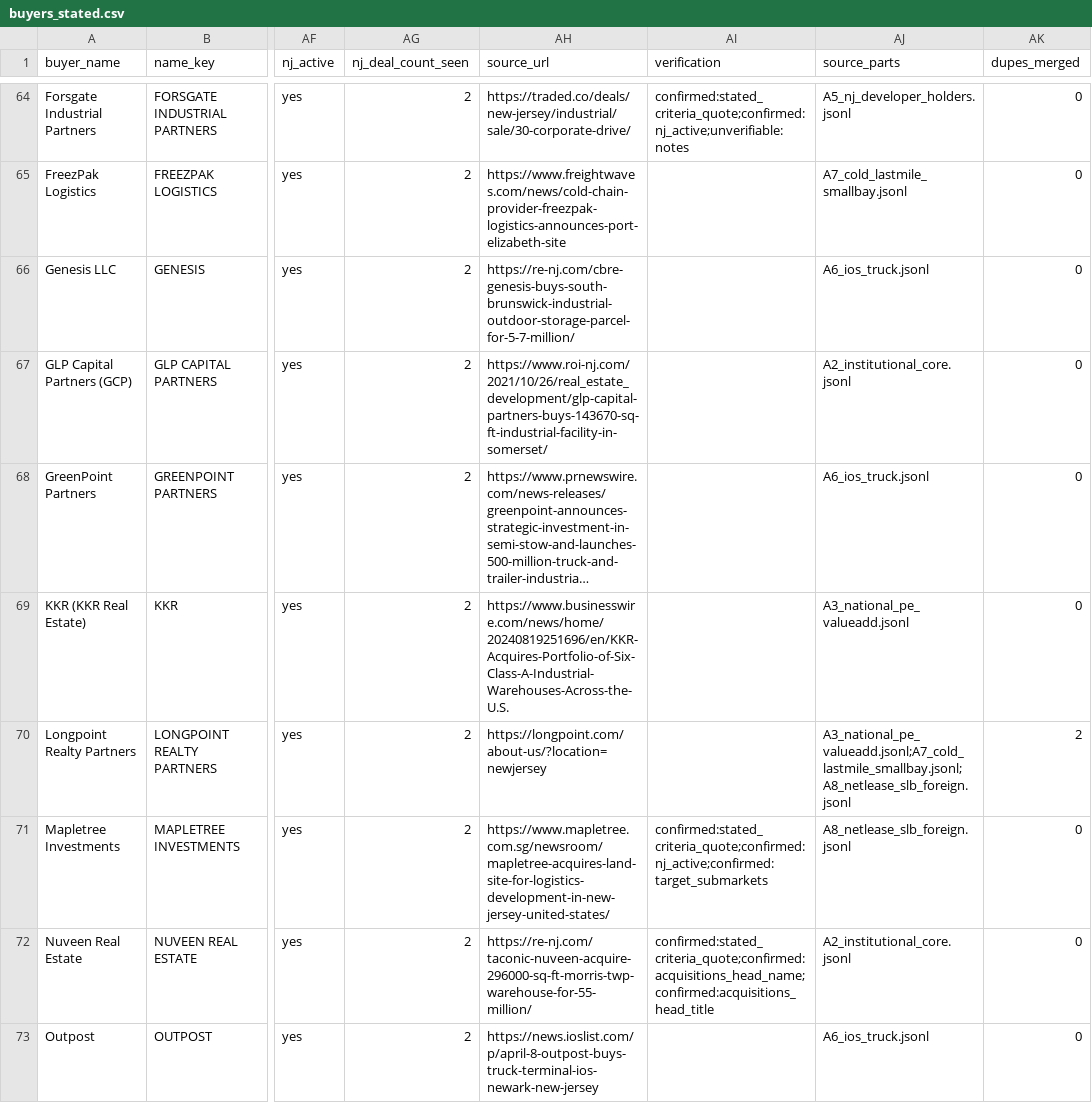
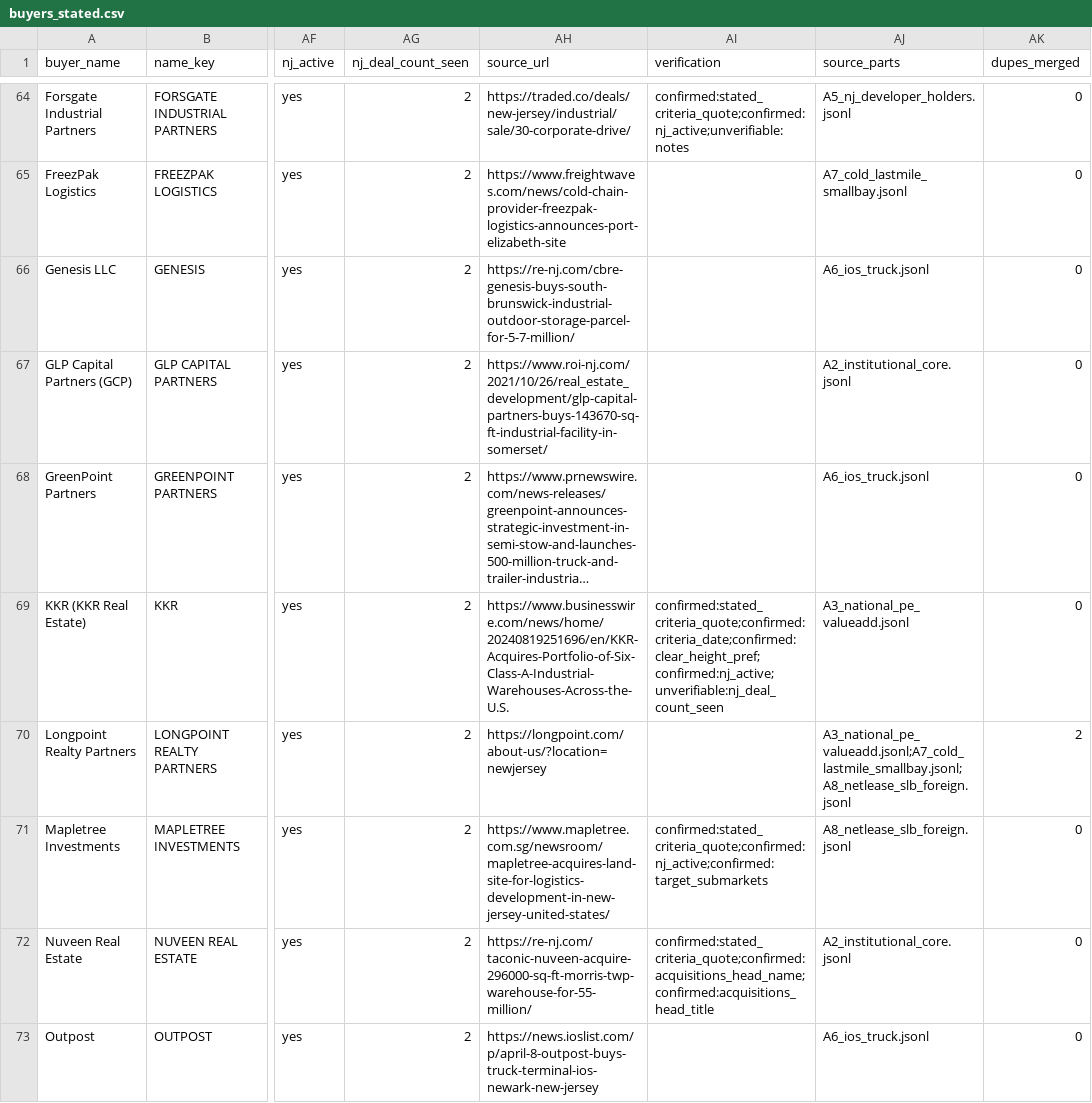
Before and after one commit to yitzija-sketch/cladue, a CSV file: buyers_research/buyers_stated.csv, drawn as a sheet; only a part is shown, gaps mark what is left out; long unchanged cells end in …; the diff covers the shown part only; the diff names each change by its address in the sheet, - before the commit and + after, or states it on an @@ line.

```diff
--- a/buyers_research/buyers_stated.csv
+++ b/buyers_research/buyers_stated.csv
-AI69 (verification): (empty)
+AI69 (verification): confirmed:stated_criteria_quote;confirmed:criteria_date;confirmed:clear_height_pref;confirmed:nj_active;unverifiable:nj_deal_count_seen
```
Also changed, not shown: 18 edited cells elsewhere in this file, buyers_research/buyer_activity_rank.csv, buyers_research/deals_public_2019_2024.csv, 3 other files.
